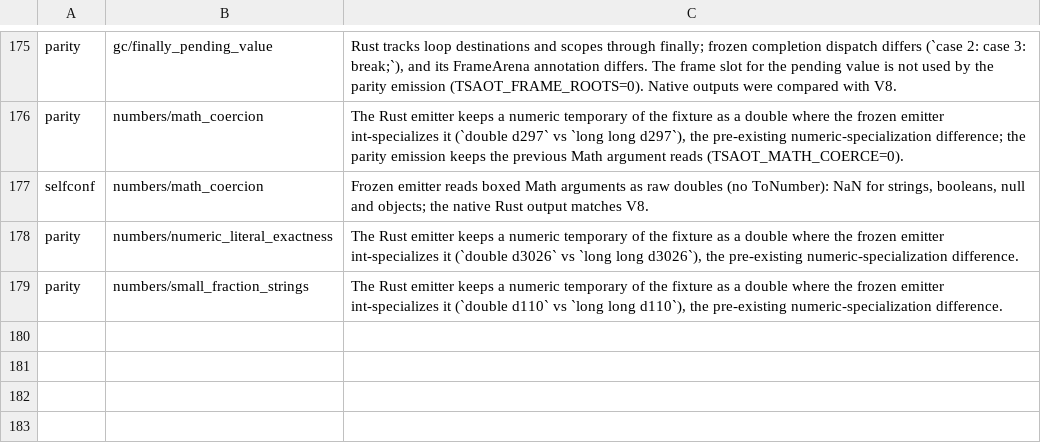
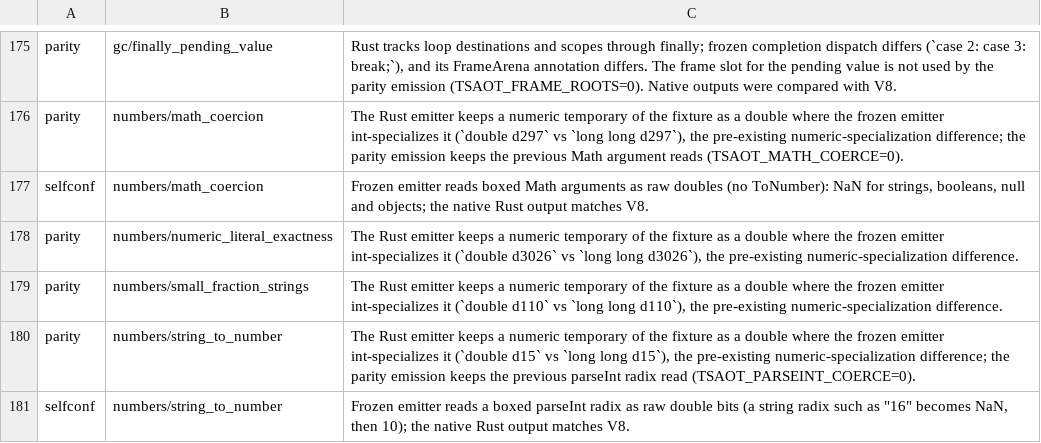
Before and after one commit to kazhiramatsu/garnet, a TSV file: scripts/frozen_known_diffs.tsv, drawn as a sheet; only a part is shown, gaps mark what is left out.

Commit message:
Convert strings to numbers as V8 does
ToNumber (Number(s), +s, arithmetic), parseFloat and parseInt disagreed
with V8 on many inputs. The runtime trimmed only ASCII whitespace
(Number("  12") was NaN), accepted C's forms ("inf", a signed
"-0x10"), parsed parseInt with strtol (saturating at 2^63; parseInt(1e21)
and parseInt(5e-7) used the number instead of its string, giving 1e21 and
0 instead of 1 and 5; a boxed radix was read as raw bits, so "16" meant
10) and parseFloat with strtod ("0x10" read as 16).

Now StrWhiteSpaceChar is trimmed (Unicode spaces, line terminators, the
BOM); StringToNumber accepts exactly one literal (unsigned 0x/0o/0b,
Infinity, a decimal literal); parseFloat takes the longest decimal-literal
prefix; parseInt applies ToString to its argument and ToInt32 to its radix
(ts_parse_int_v converts a boxed radix after the string) and reads digits
as V8 does: radix 10 through a correctly rounded strtod of at most 310
digits, power-of-two radixes rounded once to the nearest double (ties to
even), the others folding 32-bit parts with a multiply-add per part. V8's
C++ is compiled with contraction on arm64, and 20,000 radix-3..36 strings
agree with node only in the fused form, so the runtime calls fma there (and
on x86 with FMA). TSAOT_PARSEINT_COERCE=0 keeps the previous radix read for
the parity oracle.

Fixture numbers/string_to_number runs 41 inputs through Number, parseFloat
and 14 radices and hashes long digit strings in radices 2..36, 1,500
decimal strings and 900 prefixed literals; known rows cover the frozen
emitter's raw radix read (selfconf) and a numeric-specialization
difference (parity).

Verified: unit, parity (362 identical), bundler, selfconf, GC stress,
inline policy, conformance 491/491; tsc rebuilt, compiled under protect
mode, its 78 output files identical. A/B against the number printer: eight
ABBA pairs, instructions 0.9997 (eight of eight), wall 0.999: neutral.

```diff
--- a/scripts/frozen_known_diffs.tsv
+++ b/scripts/frozen_known_diffs.tsv
@@ -179 +179,3 @@ parity	numbers/numeric_literal_exactness	The Rust emitter keeps a numeric tempor
 parity	numbers/small_fraction_strings	The Rust emitter keeps a numeric temporary of the fixture as a double where the frozen emitter int-specializes it (`double d110` vs `long long d110`), the pre-existing numeric-specialization difference.
+parity	numbers/string_to_number	The Rust emitter keeps a numeric temporary of the fixture as a double where the frozen emitter int-specializes it (`double d15` vs `long long d15`), the pre-existing numeric-specialization difference; the parity emission keeps the previous parseInt radix read (TSAOT_PARSEINT_COERCE=0).
+selfconf	numbers/string_to_number	Frozen emitter reads a boxed parseInt radix as raw double bits (a string radix such as "16" becomes NaN, then 10); the native Rust output matches V8.
```
Also changed, not shown: 7 other files.
